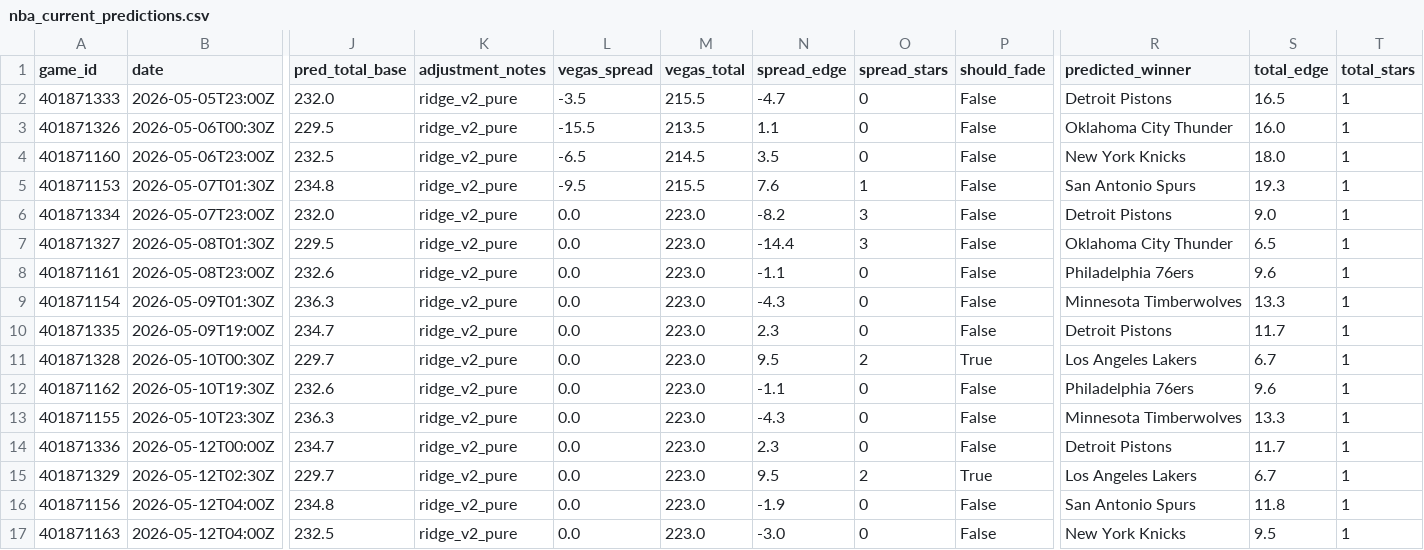
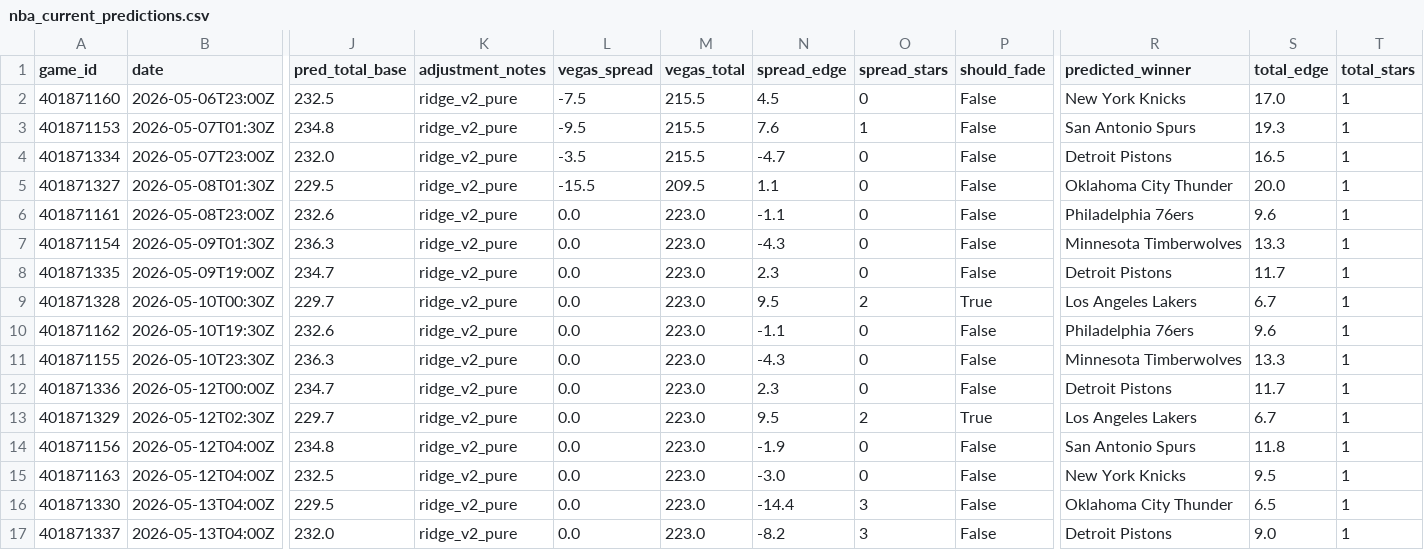
Before and after one commit to mckayje3/eagle-sports, a CSV file: nba_current_predictions.csv, drawn as a sheet; only a part is shown, gaps mark what is left out; removed rows and columns are numbered as before the commit, all else as after; rows hold the shown columns only; the diff names each change by its address in the sheet, - before the commit and + after, or states it on an @@ line.

```diff
--- a/nba_current_predictions.csv
+++ b/nba_current_predictions.csv
-row 2: 401871333 | 2026-05-05T23:00Z | 232.0 | ridge_v2_pure | -3.5 | 215.5 | -4.7 | 0 | False | Detroit Pistons | 16.5 | 1
-row 3: 401871326 | 2026-05-06T00:30Z | 229.5 | ridge_v2_pure | -15.5 | 213.5 | 1.1 | 0 | False | Oklahoma City Thunder | 16.0 | 1
-L2 (vegas_spread): -6.5
+L2 (vegas_spread): -7.5
-M2 (vegas_total): 214.5
+M2 (vegas_total): 215.5
-N2 (spread_edge): 3.5
+N2 (spread_edge): 4.5
-S2 (total_edge): 18.0
+S2 (total_edge): 17.0
-L4 (vegas_spread): 0.0
+L4 (vegas_spread): -3.5
-M4 (vegas_total): 223.0
+M4 (vegas_total): 215.5
-N4 (spread_edge): -8.2
+N4 (spread_edge): -4.7
-O4:O5 (spread_stars): 3
+O4:O5 (spread_stars): 0
-S4 (total_edge): 9.0
+S4 (total_edge): 16.5
-L5 (vegas_spread): 0.0
+L5 (vegas_spread): -15.5
-M5 (vegas_total): 223.0
+M5 (vegas_total): 209.5
-N5 (spread_edge): -14.4
+N5 (spread_edge): 1.1
-S5 (total_edge): 6.5
+S5 (total_edge): 20.0
+row 16: 401871330 | 2026-05-13T04:00Z | 229.5 | ridge_v2_pure | 0.0 | 223.0 | -14.4 | 3 | False | Oklahoma City Thunder | 6.5 | 1
+row 17: 401871337 | 2026-05-13T04:00Z | 232.0 | ridge_v2_pure | 0.0 | 223.0 | -8.2 | 3 | False | Detroit Pistons | 9.0 | 1
```
Also changed, not shown: nhl_current_predictions.csv, 2 other files.
